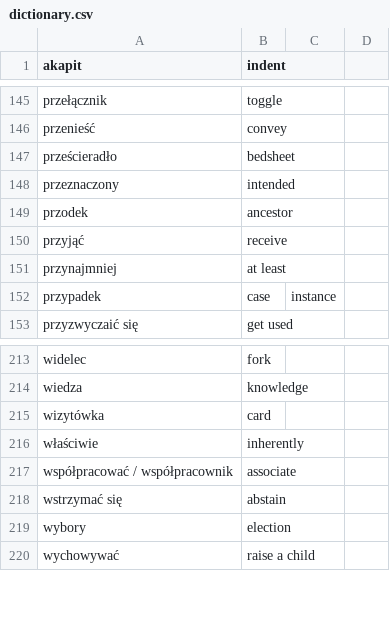
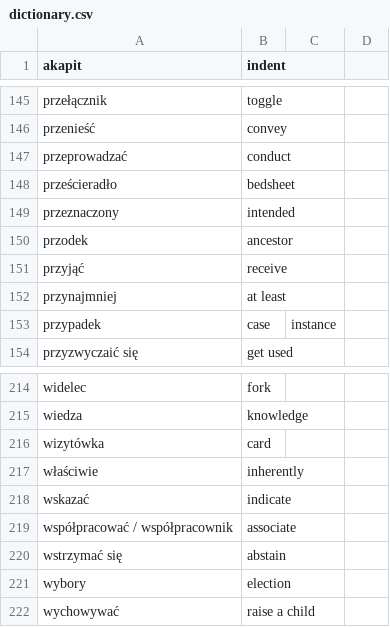
Before and after one commit to lukaszsliwinski/english_dictionary_kivy, a CSV file: dictionary.csv, drawn as a sheet; only a part is shown, gaps mark what is left out.

Commit message:
Update dictionary

```diff
--- a/dictionary.csv
+++ b/dictionary.csv
@@ -146,2 +146,3 @@ przełącznik,toggle,,
 przenieść,convey,,
+przeprowadzać,conduct,,
 prześcieradło,bedsheet,,
@@ -216,2 +217,3 @@ wizytówka,card,,
 właściwie,inherently,,
+wskazać,indicate,,
 współpracować / współpracownik,associate,,
```
